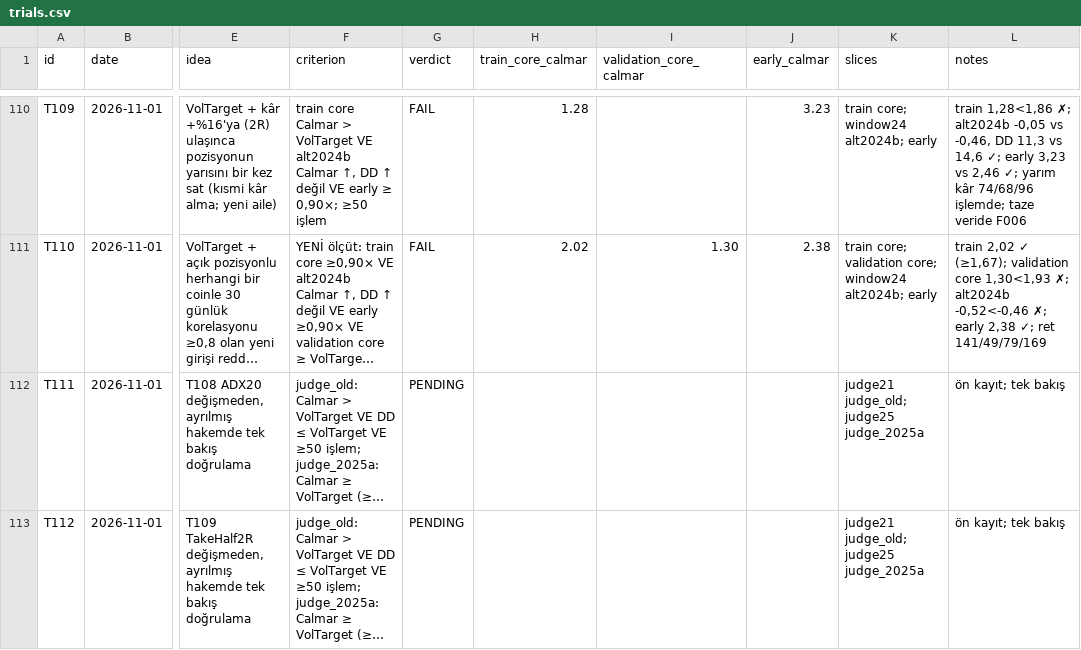
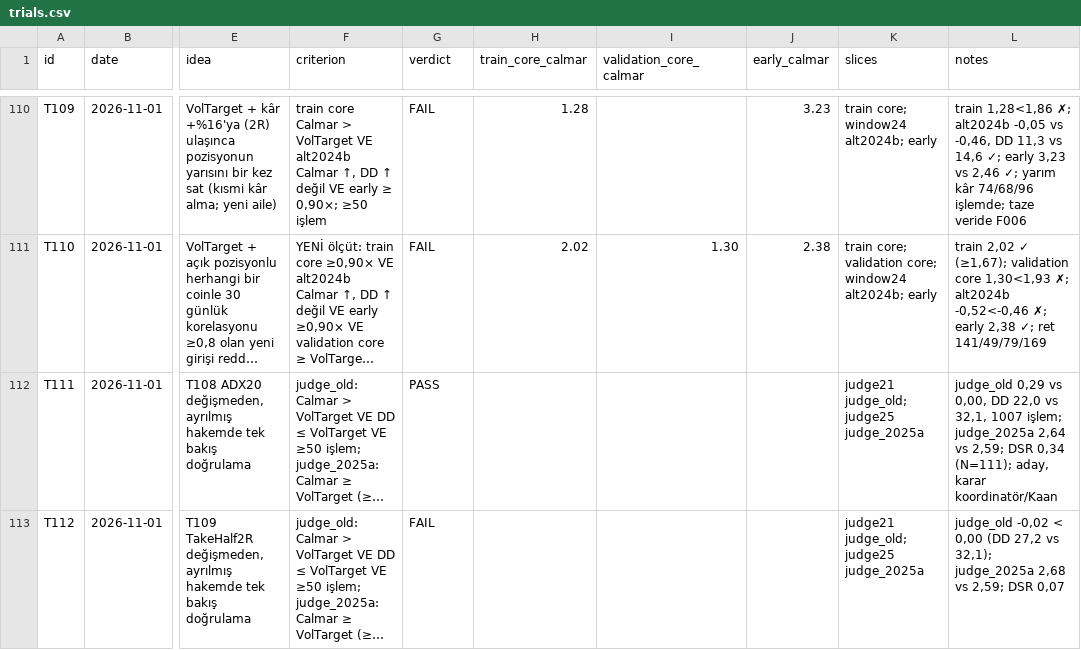
Before and after one commit to mertrumi-dev/ft-lab, a CSV file: docs/trials.csv, drawn as a sheet; only a part is shown, gaps mark what is left out; long unchanged cells end in …; the diff names each change by its address in the sheet, - before the commit and + after, or states it on an @@ line.

```diff
--- a/docs/trials.csv
+++ b/docs/trials.csv
-G112 (verdict): PENDING
+G112 (verdict): PASS
-L112 (notes): ön kayıt; tek bakış
+L112 (notes): judge_old 0,29 vs 0,00, DD 22,0 vs 32,1, 1007 işlem; judge_2025a 2,64 vs 2,59; DSR 0,34 (N=111); aday, karar koordinatör/Kaan
-G113 (verdict): PENDING
+G113 (verdict): FAIL
-L113 (notes): ön kayıt; tek bakış
+L113 (notes): judge_old -0,02 < 0,00 (DD 27,2 vs 32,1); judge_2025a 2,68 vs 2,59; DSR 0,07
```
Also changed, not shown: 2 other files.
